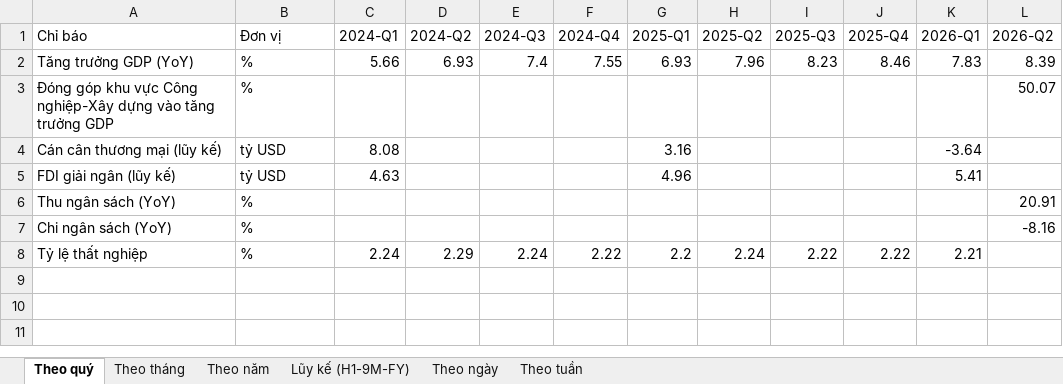
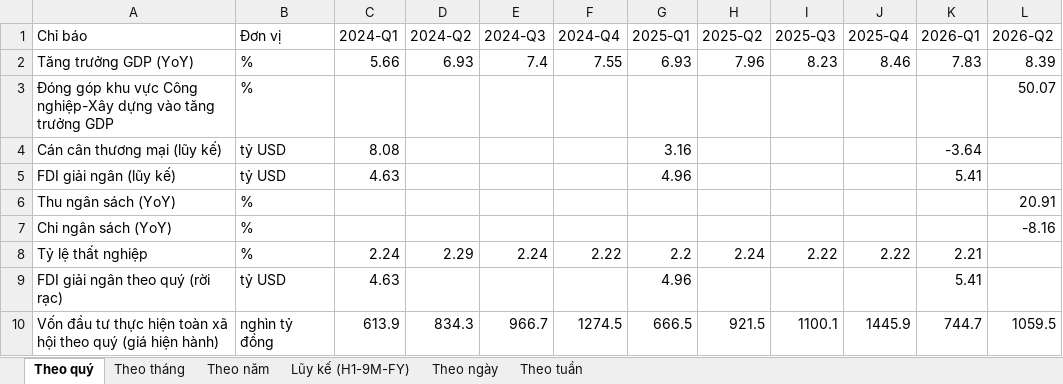
Before and after one commit to Truongutc/Phan-tich-FA, an Excel workbook: Bao cao/VIMO/VIMO_Lich_Su_Chi_So.xlsx, sheet Theo quý, drawn as a sheet; values as stored, in another font and other column widths than the file's, no borders; the diff names each change by its address in the sheet, - before the commit and + after, or states it on an @@ line.

Commit message:
Vimo: them lai suat LNH/loi suat TPCP/OMO tu VIRA (theo ngay), ty le+gia tri giai ngan dau tu cong, von dau tu toan xa hoi theo quy, XNK Hai quan theo thang, FDI roi rac theo quy/thang
- Lai suat lien ngan hang ON/1W/2W/1M: chuyen tu SBV (tuan/thang) sang VIRA (ngay that), giu 3M/6M/9M o SBV
- Them moi: duong cong loi suat TPCP thu cap 3-15 nam, OMO bom rong/hut rong (VIRA)
- Them ty le % va gia tri tuyet doi giai ngan dau tu cong tu bao cao thang NSO; tu lap khoang trong
  thang 3/6/9/12 bang so uoc tinh (chia deu gia tri; noi suy ke hoach nam cho %), danh dau ro nguon
- Them von dau tu thuc hien toan xa hoi theo quy (gia tri tuyet doi, bo sung cho % co cau da co)
- Them xuat/nhap khau/can can thuong mai theo thang tu file Excel Hai quan cuc bo (chi chay duoc khi
  co san thu muc tren may, khong qua GitHub Action)
- Them FDI giai ngan theo quy va FDI dang ky theo thang (phai sinh tu chuoi luy ke, khong luu raw.json)
- Fix bug: NSO ghi "quy" bang unicode to hop (khong NFC) khien 1 so regex khong khop; fix parse so
  kieu VN (dau cham hang nghin) bi vo khi gia tri >= 1000

```diff
--- a/Bao cao/VIMO/VIMO_Lich_Su_Chi_So.xlsx (sheet Theo quý)
+++ b/Bao cao/VIMO/VIMO_Lich_Su_Chi_So.xlsx (sheet Theo quý)
+row 9: FDI giải ngân theo quý (rời rạc) | tỷ USD | 4.63 |  |  |  | 4.96 |  |  |  | 5.41
+row 10: Vốn đầu tư thực hiện toàn xã hội theo quý (giá hiện hành) | nghìn tỷ đồng | 613.9 | 834.3 | 966.7 | 1274.5 | 666.5 | 921.5 | 1100.1 | 1445.9 | 744.7 | 1059.5
```
Also changed, not shown: sheet Theo ngày, sheet Theo tháng, sheet Lũy kế (H1-9M-FY), sheet Theo tuần, 8 other files.
